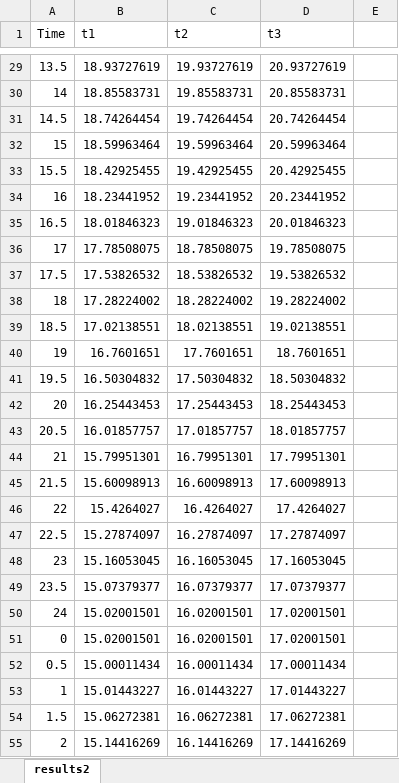
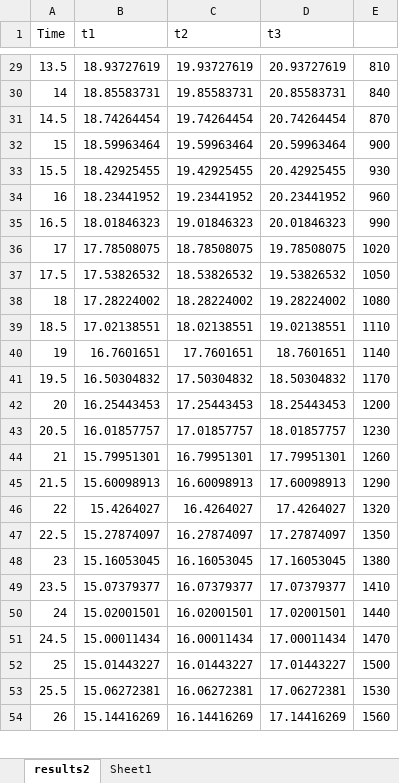
Before and after one commit to wong-ziyi/Cosinor_Analysis_of_Rhythms, an Excel workbook: www/Example/results.xlsx, sheet results2, drawn as a sheet; only a part is shown, gaps mark what is left out; values as stored, in another font and other column widths than the file's, no borders; removed rows and columns are numbered as before the commit, all else as after; the diff covers the shown part only; the diff names each change by its address in the sheet, - before the commit and + after, or states it on an @@ line.

```diff
--- a/www/Example/results.xlsx (sheet results2)
+++ b/www/Example/results.xlsx (sheet results2)
+sheet tab: Sheet1
-E29: (empty)
+E29: 810
-E30: (empty)
+E30: 840
-E31: (empty)
+E31: 870
-E32: (empty)
+E32: 900
-E33: (empty)
+E33: 930
-E34: (empty)
+E34: 960
-E35: (empty)
+E35: 990
-E36: (empty)
+E36: 1020
-E37: (empty)
+E37: 1050
-E38: (empty)
+E38: 1080
-E39: (empty)
+E39: 1110
-E40: (empty)
+E40: 1140
-E41: (empty)
+E41: 1170
-E42: (empty)
+E42: 1200
-E43: (empty)
+E43: 1230
-E44: (empty)
+E44: 1260
-E45: (empty)
+E45: 1290
-E46: (empty)
+E46: 1320
-E47: (empty)
+E47: 1350
-E48: (empty)
+E48: 1380
-E49: (empty)
+E49: 1410
-E50: (empty)
+E50: 1440
-row 51: 0 | 15.02001501 | 16.02001501 | 17.02001501
-A51 (Time): 0.5
+A51 (Time): 24.5
-E51: (empty)
+E51: 1470
-A52 (Time): 1
+A52 (Time): 25
-E52: (empty)
+E52: 1500
-A53 (Time): 1.5
+A53 (Time): 25.5
-E53: (empty)
+E53: 1530
-A54 (Time): 2
+A54 (Time): 26
-E54: (empty)
+E54: 1560
```
Also changed, not shown: 1 added row and 51 edited cells elsewhere in this sheet, formulas that keep their value, 1 other file.
